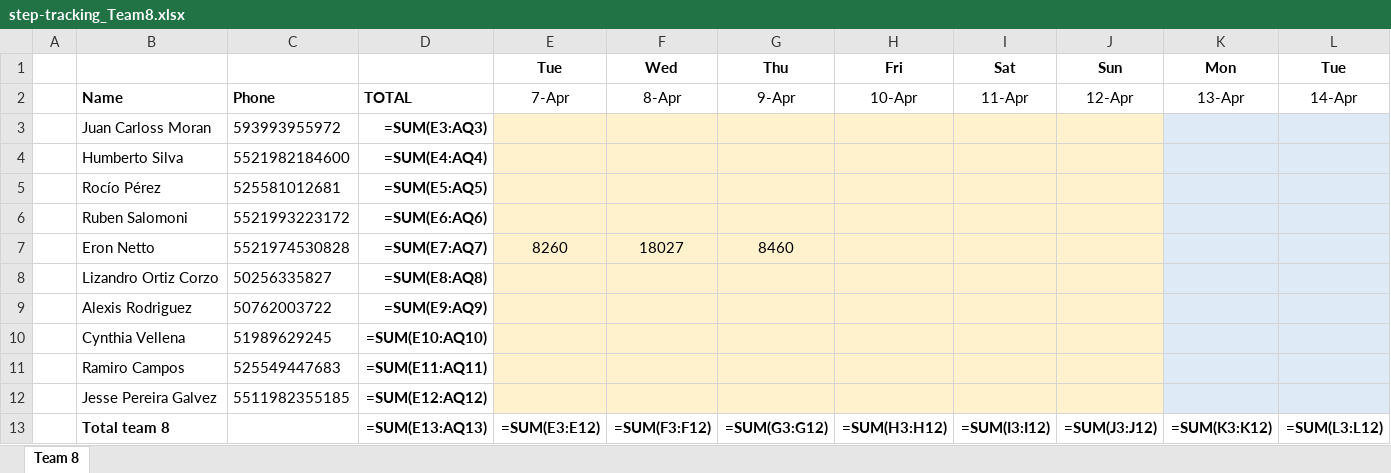
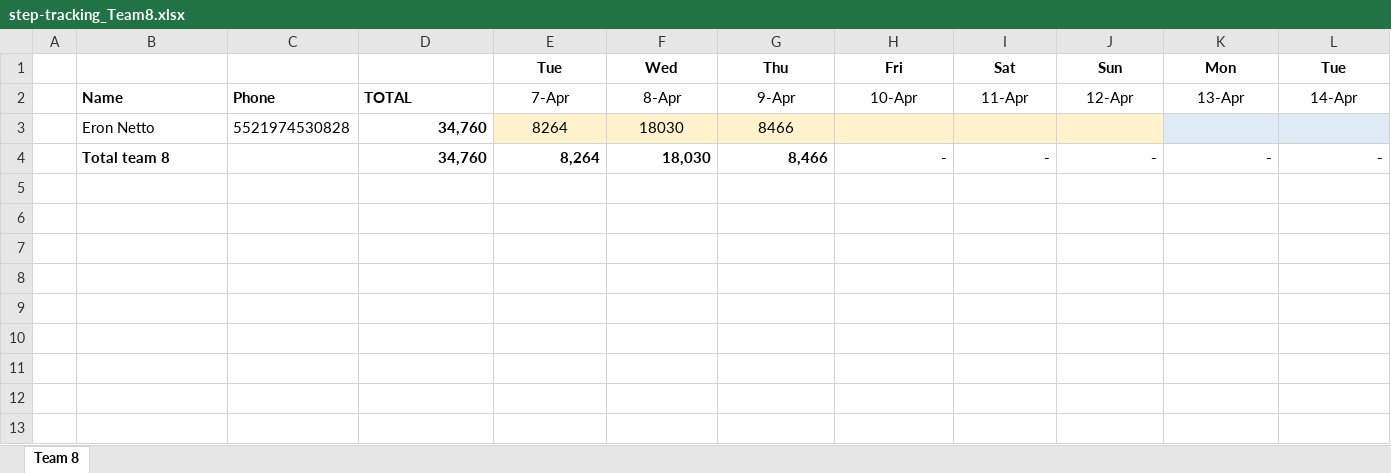
Before and after one commit to eronbfr/Team-8-STC-Nokia, an Excel workbook: step-tracking_Team8.xlsx, sheet Team 8, drawn as a sheet; only a part is shown; values as stored, in another font and other column widths than the file's, no borders; formulas without a stored value are shown as written; removed rows and columns are numbered as before the commit, all else as after; rows hold the shown columns only; the diff names each change by its address in the sheet, - before the commit and + after, or states it on an @@ line.

Commit message:
Update step-tracking spreadsheet via dashboard

```diff
--- a/step-tracking_Team8.xlsx (sheet Team 8)
+++ b/step-tracking_Team8.xlsx (sheet Team 8)
-row 3:  | Juan Carloss Moran | 593993955972 | =SUM(E3:AQ3)
-row 4:  | Humberto Silva | 5521982184600 | =SUM(E4:AQ4)
-row 5:  | Rocío Pérez | 525581012681 | =SUM(E5:AQ5)
-row 6:  | Ruben Salomoni | 5521993223172 | =SUM(E6:AQ6)
-D3: =SUM(E7:AQ7)
+D3: 34,760
-E3: 8260
+E3: 8264
-F3: 18027
+F3: 18030
-G3: 8460
+G3: 8466
-row 8:  | Lizandro Ortiz Corzo | 50256335827 | =SUM(E8:AQ8)
-row 9:  | Alexis Rodriguez | 50762003722 | =SUM(E9:AQ9)
-row 10:  | Cynthia Vellena | 51989629245 | =SUM(E10:AQ10)
-row 11:  | Ramiro Campos | 525549447683 | =SUM(E11:AQ11)
-row 12:  | Jesse Pereira Galvez | 5511982355185 | =SUM(E12:AQ12)
-row 13:  | Total team 8 |  | =SUM(E13:AQ13) | =SUM(E3:E12) | =SUM(F3:F12) | =SUM(G3:G12) | =SUM(H3:H12) | =SUM(I3:I12) | =SUM(J3:J12) | =SUM(K3:K12) | =SUM(L3:L12)
+row 4:  | Total team 8 |  | 34,760 | 8,264 | 18,030 | 8,466 | - | - | - | - | -
```
